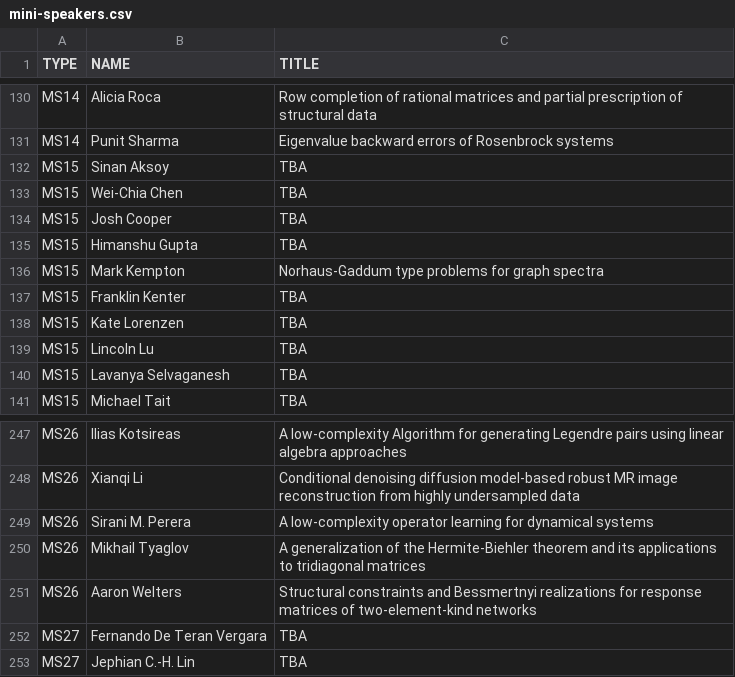
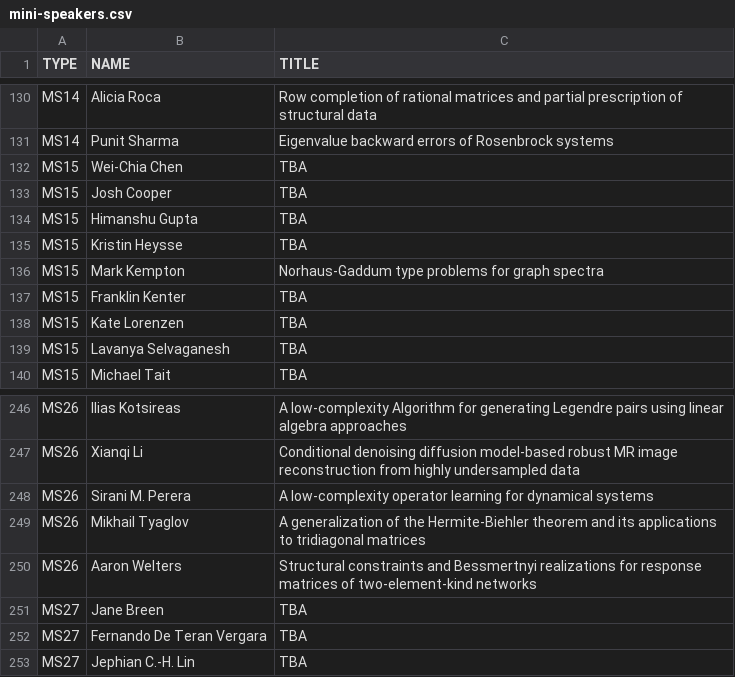
Before and after one commit to ilas2025/ilas2025.github.io, a CSV file: program/mini-speakers.csv, drawn as a sheet; only a part is shown, gaps mark what is left out; removed rows and columns are numbered as before the commit, all else as after; the diff names each change by its address in the sheet, - before the commit and + after, or states it on an @@ line.

Commit message:
update minis

```diff
--- a/program/mini-speakers.csv
+++ b/program/mini-speakers.csv
-row 132: MS15 | Sinan Aksoy | TBA
+row 135: MS15 | Kristin Heysse | TBA
-row 139: MS15 | Lincoln Lu | TBA
+row 251: MS27 | Jane Breen | TBA
```
Also changed, not shown: 2 other files.
